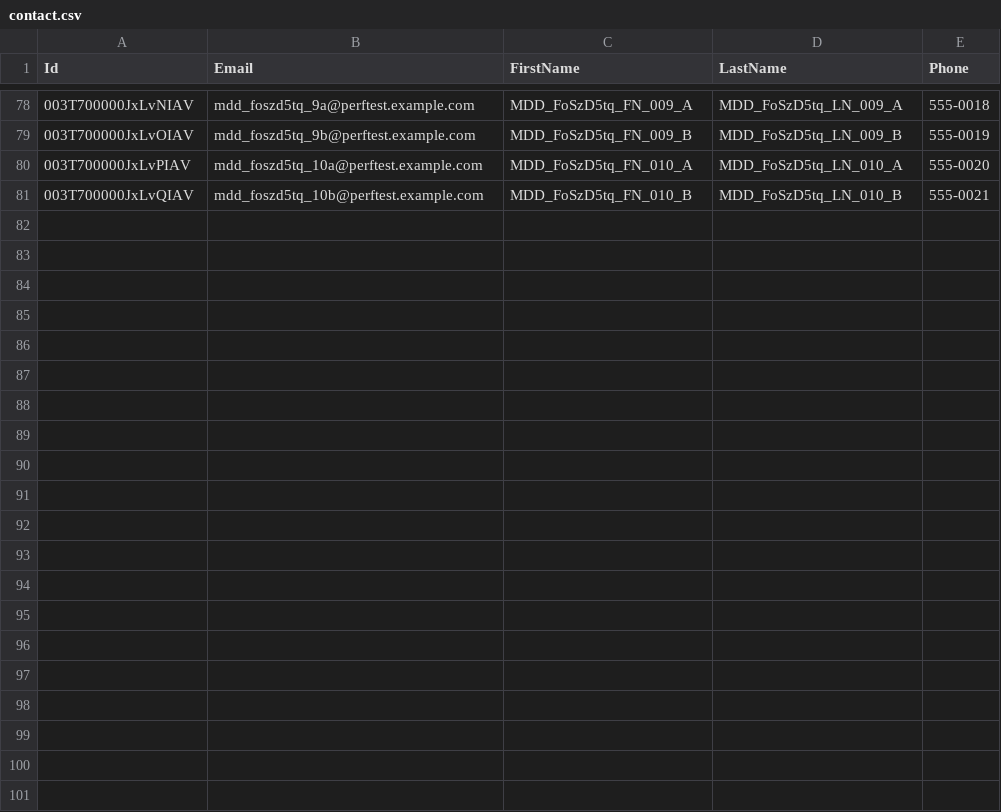
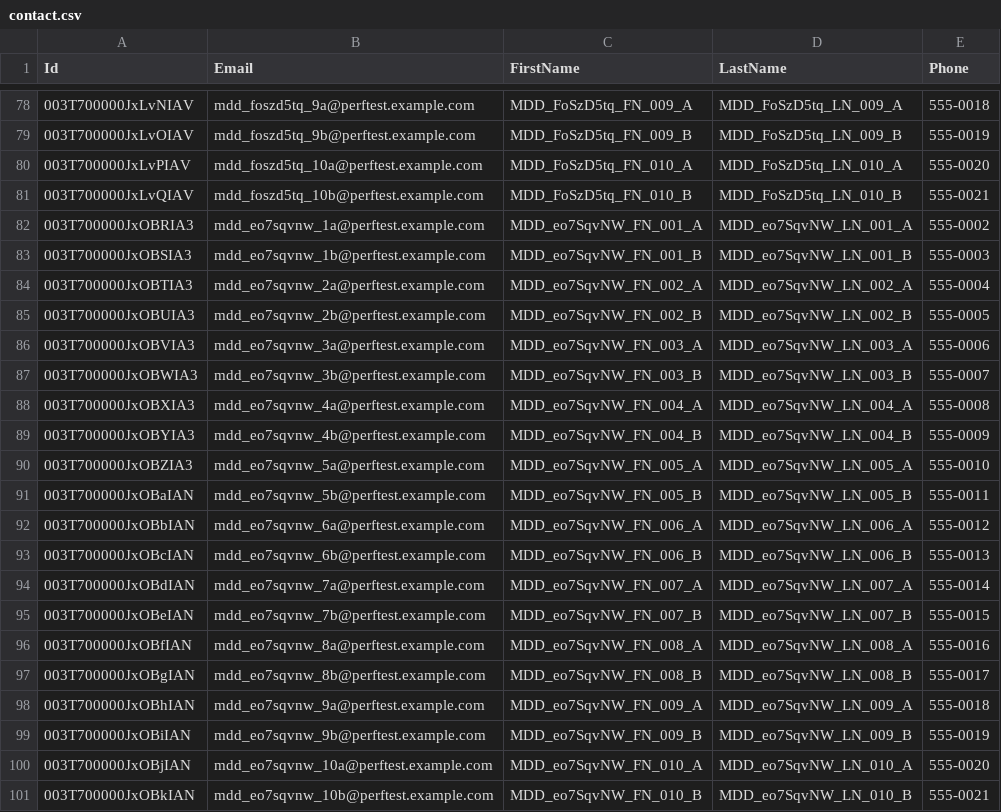
Before and after one commit to saalibilli/GHTestRepoLarge03, a CSV file: dataset/contact.csv, drawn as a sheet; only a part is shown, gaps mark what is left out.

```diff
--- a/dataset/contact.csv
+++ b/dataset/contact.csv
@@ -81 +81,21 @@ Id,Email,FirstName,LastName,Phone
 003T700000JxLvQIAV,mdd_foszd5tq_10b@perftest.example.com,MDD_FoSzD5tq_FN_010_B,MDD_FoSzD5tq_LN_010_B,555-0021
+003T700000JxOBRIA3,mdd_eo7sqvnw_1a@perftest.example.com,MDD_eo7SqvNW_FN_001_A,MDD_eo7SqvNW_LN_001_A,555-0002
+003T700000JxOBSIA3,mdd_eo7sqvnw_1b@perftest.example.com,MDD_eo7SqvNW_FN_001_B,MDD_eo7SqvNW_LN_001_B,555-0003
+003T700000JxOBTIA3,mdd_eo7sqvnw_2a@perftest.example.com,MDD_eo7SqvNW_FN_002_A,MDD_eo7SqvNW_LN_002_A,555-0004
+003T700000JxOBUIA3,mdd_eo7sqvnw_2b@perftest.example.com,MDD_eo7SqvNW_FN_002_B,MDD_eo7SqvNW_LN_002_B,555-0005
+003T700000JxOBVIA3,mdd_eo7sqvnw_3a@perftest.example.com,MDD_eo7SqvNW_FN_003_A,MDD_eo7SqvNW_LN_003_A,555-0006
+003T700000JxOBWIA3,mdd_eo7sqvnw_3b@perftest.example.com,MDD_eo7SqvNW_FN_003_B,MDD_eo7SqvNW_LN_003_B,555-0007
+003T700000JxOBXIA3,mdd_eo7sqvnw_4a@perftest.example.com,MDD_eo7SqvNW_FN_004_A,MDD_eo7SqvNW_LN_004_A,555-0008
+003T700000JxOBYIA3,mdd_eo7sqvnw_4b@perftest.example.com,MDD_eo7SqvNW_FN_004_B,MDD_eo7SqvNW_LN_004_B,555-0009
+003T700000JxOBZIA3,mdd_eo7sqvnw_5a@perftest.example.com,MDD_eo7SqvNW_FN_005_A,MDD_eo7SqvNW_LN_005_A,555-0010
+003T700000JxOBaIAN,mdd_eo7sqvnw_5b@perftest.example.com,MDD_eo7SqvNW_FN_005_B,MDD_eo7SqvNW_LN_005_B,555-0011
+003T700000JxOBbIAN,mdd_eo7sqvnw_6a@perftest.example.com,MDD_eo7SqvNW_FN_006_A,MDD_eo7SqvNW_LN_006_A,555-0012
+003T700000JxOBcIAN,mdd_eo7sqvnw_6b@perftest.example.com,MDD_eo7SqvNW_FN_006_B,MDD_eo7SqvNW_LN_006_B,555-0013
+003T700000JxOBdIAN,mdd_eo7sqvnw_7a@perftest.example.com,MDD_eo7SqvNW_FN_007_A,MDD_eo7SqvNW_LN_007_A,555-0014
+003T700000JxOBeIAN,mdd_eo7sqvnw_7b@perftest.example.com,MDD_eo7SqvNW_FN_007_B,MDD_eo7SqvNW_LN_007_B,555-0015
+003T700000JxOBfIAN,mdd_eo7sqvnw_8a@perftest.example.com,MDD_eo7SqvNW_FN_008_A,MDD_eo7SqvNW_LN_008_A,555-0016
+003T700000JxOBgIAN,mdd_eo7sqvnw_8b@perftest.example.com,MDD_eo7SqvNW_FN_008_B,MDD_eo7SqvNW_LN_008_B,555-0017
+003T700000JxOBhIAN,mdd_eo7sqvnw_9a@perftest.example.com,MDD_eo7SqvNW_FN_009_A,MDD_eo7SqvNW_LN_009_A,555-0018
+003T700000JxOBiIAN,mdd_eo7sqvnw_9b@perftest.example.com,MDD_eo7SqvNW_FN_009_B,MDD_eo7SqvNW_LN_009_B,555-0019
+003T700000JxOBjIAN,mdd_eo7sqvnw_10a@perftest.example.com,MDD_eo7SqvNW_FN_010_A,MDD_eo7SqvNW_LN_010_A,555-0020
+003T700000JxOBkIAN,mdd_eo7sqvnw_10b@perftest.example.com,MDD_eo7SqvNW_FN_010_B,MDD_eo7SqvNW_LN_010_B,555-0021
```
Also changed, not shown: dataset/account.csv, dataset/opportunity.csv, 45 other files.
